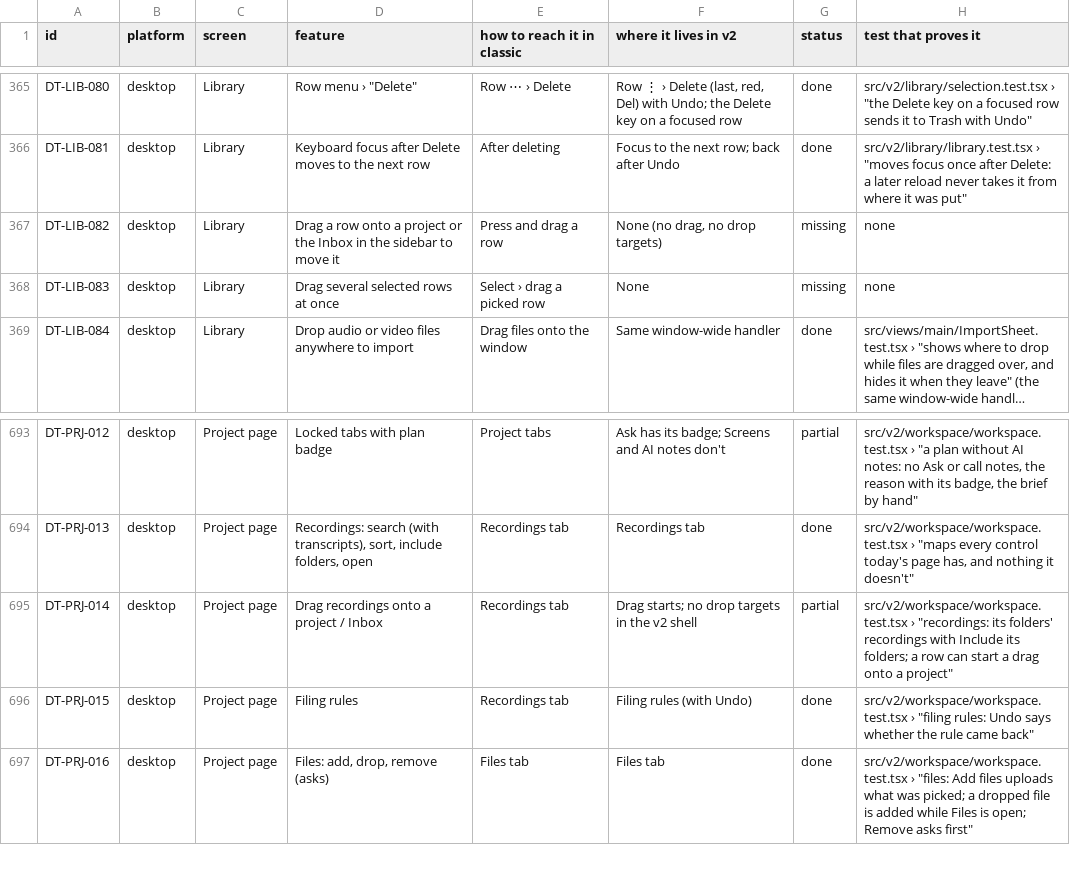
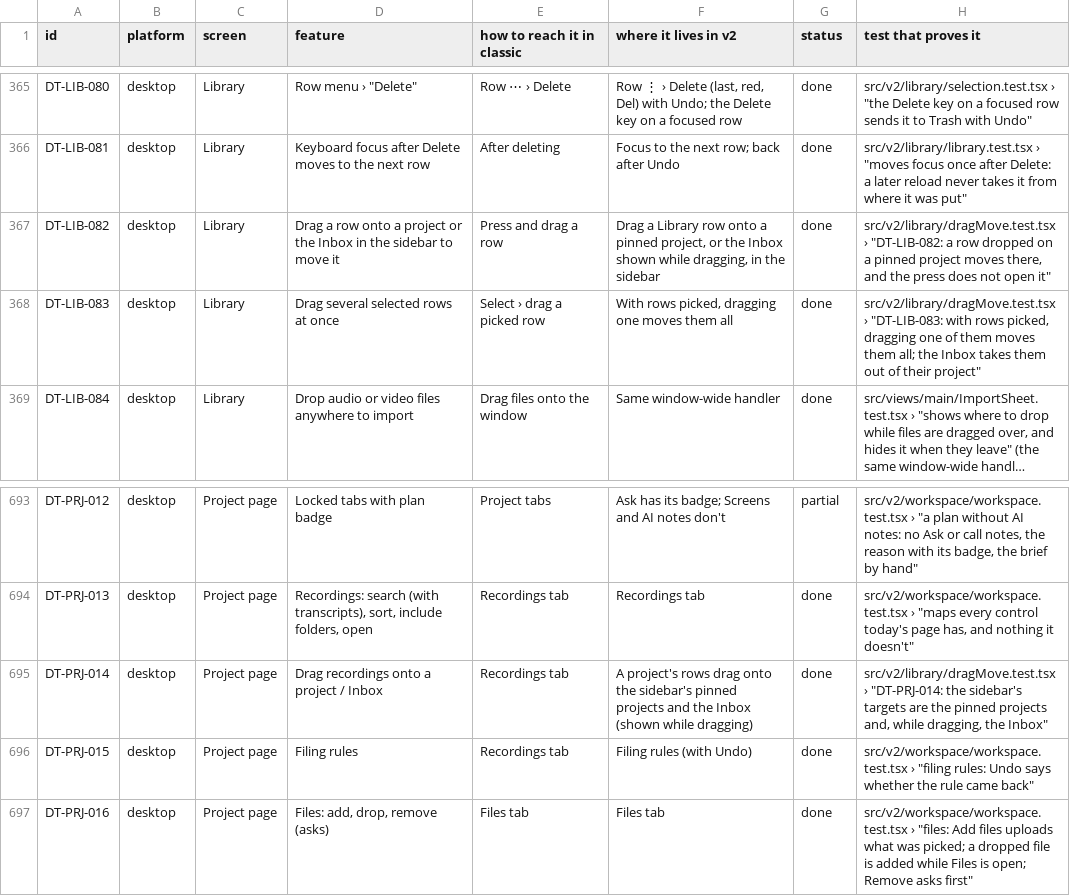
Before and after one commit to skillLeo/echo-ledger, a CSV file: docs/v2/audit/parity.csv, drawn as a sheet; only a part is shown, gaps mark what is left out; long unchanged cells end in …; the diff names each change by its address in the sheet, - before the commit and + after, or states it on an @@ line.

Commit message:
Library: drag recordings onto a project or the Inbox in the sidebar
A Library row dragged onto a pinned project in the sidebar moves there, and
with rows picked, dragging one moves them all (the same move as Move to
project…). While dragging, the Inbox shows under Projects and takes them out
of their project. Escape or letting go elsewhere moves nothing, and the press
that ends a drag never opens the row. A project's own rows use the same
targets. parity.csv: DT-LIB-082, 083, DT-PRJ-014.

```diff
--- a/docs/v2/audit/parity.csv
+++ b/docs/v2/audit/parity.csv
-F367 (where it lives in v2): None (no drag, no drop targets)
+F367 (where it lives in v2): Drag a Library row onto a pinned project, or the Inbox shown while dragging, in the sidebar
-G367:G368 (status): missing
+G367:G368 (status): done
-H367 (test that proves it): none
+H367 (test that proves it): src/v2/library/dragMove.test.tsx › "DT-LIB-082: a row dropped on a pinned project moves there, and the press does not open it"
-F368 (where it lives in v2): None
+F368 (where it lives in v2): With rows picked, dragging one moves them all
-H368 (test that proves it): none
+H368 (test that proves it): src/v2/library/dragMove.test.tsx › "DT-LIB-083: with rows picked, dragging one of them moves them all; the Inbox takes them out of their project"
-F695 (where it lives in v2): Drag starts; no drop targets in the v2 shell
+F695 (where it lives in v2): A project's rows drag onto the sidebar's pinned projects and the Inbox (shown while dragging)
-G695 (status): partial
+G695 (status): done
-H695 (test that proves it): src/v2/workspace/workspace.test.tsx › "recordings: its folders' recordings with Include its folders; a row can start a drag onto a project"
+H695 (test that proves it): src/v2/library/dragMove.test.tsx › "DT-PRJ-014: the sidebar's targets are the pinned projects and, while dragging, the Inbox"
```
Also changed, not shown: 4 other files.
